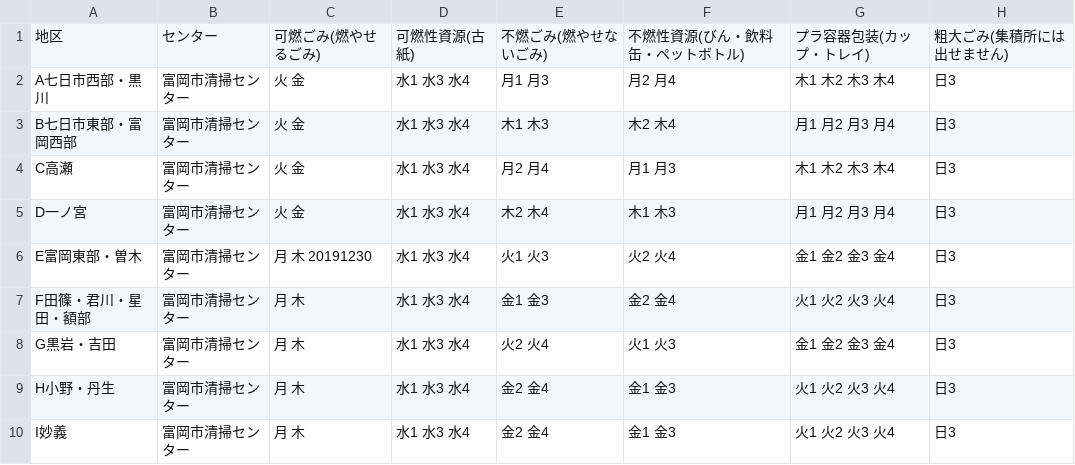
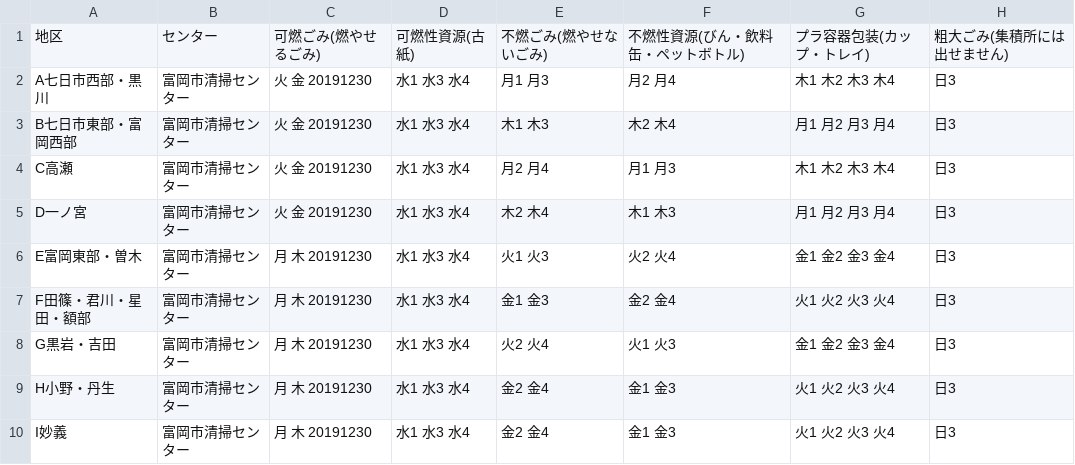
Before and after one commit to tomiokacity/5374, a CSV file: data/area_days.csv, drawn as a sheet.

Commit message:
Update area_days.csv

```diff
--- a/data/area_days.csv
+++ b/data/area_days.csv
@@ -1,10 +1,10 @@
 地区,センター,可燃ごみ(燃やせるごみ),可燃性資源(古紙),不燃ごみ(燃やせないごみ),不燃性資源(びん・飲料缶・ペットボトル),プラ容器包装(カップ・トレイ),粗大ごみ(集積所には出せません)
-A七日市西部・黒川,富岡市清掃センター,火 金,水1 水3 水4,月1 月3,月2 月4,木1 木2 木3 木4,日3
-B七日市東部・富岡西部,富岡市清掃センター,火 金,水1 水3 水4,木1 木3,木2 木4,月1 月2 月3 月4,日3
-C高瀬,富岡市清掃センター,火 金,水1 水3 水4,月2 月4,月1 月3,木1 木2 木3 木4,日3
-D一ノ宮,富岡市清掃センター,火 金,水1 水3 水4,木2 木4,木1 木3,月1 月2 月3 月4,日3
+A七日市西部・黒川,富岡市清掃センター,火 金 20191230,水1 水3 水4,月1 月3,月2 月4,木1 木2 木3 木4,日3
+B七日市東部・富岡西部,富岡市清掃センター,火 金 20191230,水1 水3 水4,木1 木3,木2 木4,月1 月2 月3 月4,日3
+C高瀬,富岡市清掃センター,火 金 20191230,水1 水3 水4,月2 月4,月1 月3,木1 木2 木3 木4,日3
+D一ノ宮,富岡市清掃センター,火 金  20191230,水1 水3 水4,木2 木4,木1 木3,月1 月2 月3 月4,日3
 E富岡東部・曽木,富岡市清掃センター,月 木 20191230,水1 水3 水4,火1 火3,火2 火4,金1 金2 金3 金4,日3
-F田篠・君川・星田・額部,富岡市清掃センター,月 木,水1 水3 水4,金1 金3,金2 金4,火1 火2 火3 火4,日3
-G黒岩・吉田,富岡市清掃センター,月 木,水1 水3 水4,火2 火4,火1 火3,金1 金2 金3 金4,日3
-H小野・丹生,富岡市清掃センター,月 木,水1 水3 水4,金2 金4,金1 金3,火1 火2 火3 火4,日3
-I妙義,富岡市清掃センター,月 木,水1 水3 水4,金2 金4,金1 金3,火1 火2 火3 火4,日3
+F田篠・君川・星田・額部,富岡市清掃センター,月 木 20191230,水1 水3 水4,金1 金3,金2 金4,火1 火2 火3 火4,日3
+G黒岩・吉田,富岡市清掃センター,月 木 20191230,水1 水3 水4,火2 火4,火1 火3,金1 金2 金3 金4,日3
+H小野・丹生,富岡市清掃センター,月 木 20191230,水1 水3 水4,金2 金4,金1 金3,火1 火2 火3 火4,日3
+I妙義,富岡市清掃センター,月 木 20191230,水1 水3 水4,金2 金4,金1 金3,火1 火2 火3 火4,日3
```
